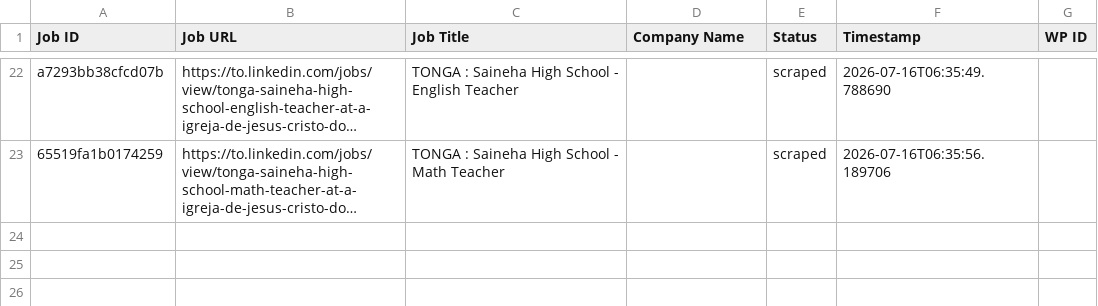
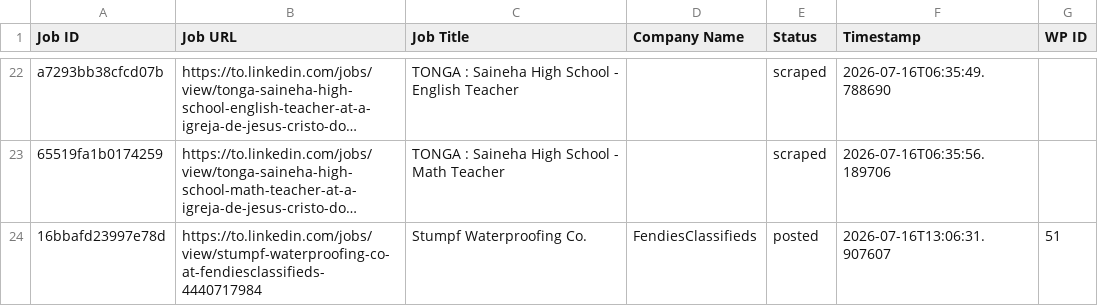
Before and after one commit to innovationinc2000/to, a CSV file: processed_jobs.csv, drawn as a sheet; only a part is shown, gaps mark what is left out; long unchanged cells end in …; the diff names each change by its address in the sheet, - before the commit and + after, or states it on an @@ line.

```diff
--- a/processed_jobs.csv
+++ b/processed_jobs.csv
+row 24: 16bbafd23997e78d | https://to.linkedin.com/jobs/view/stumpf-waterproofing-co-at-fendiesclassifieds-4440717984 | Stumpf Waterproofing Co. | FendiesClassifieds | posted | 2026-07-16T13:06:31.907607 | 51
```
